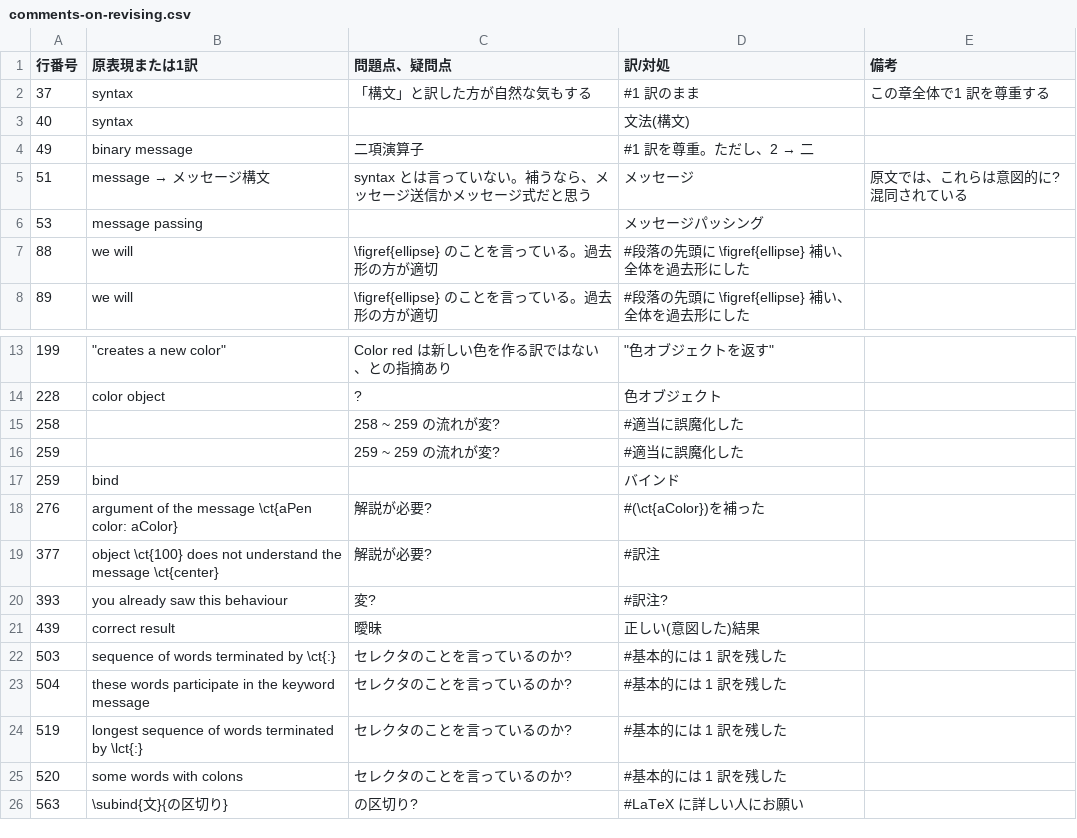
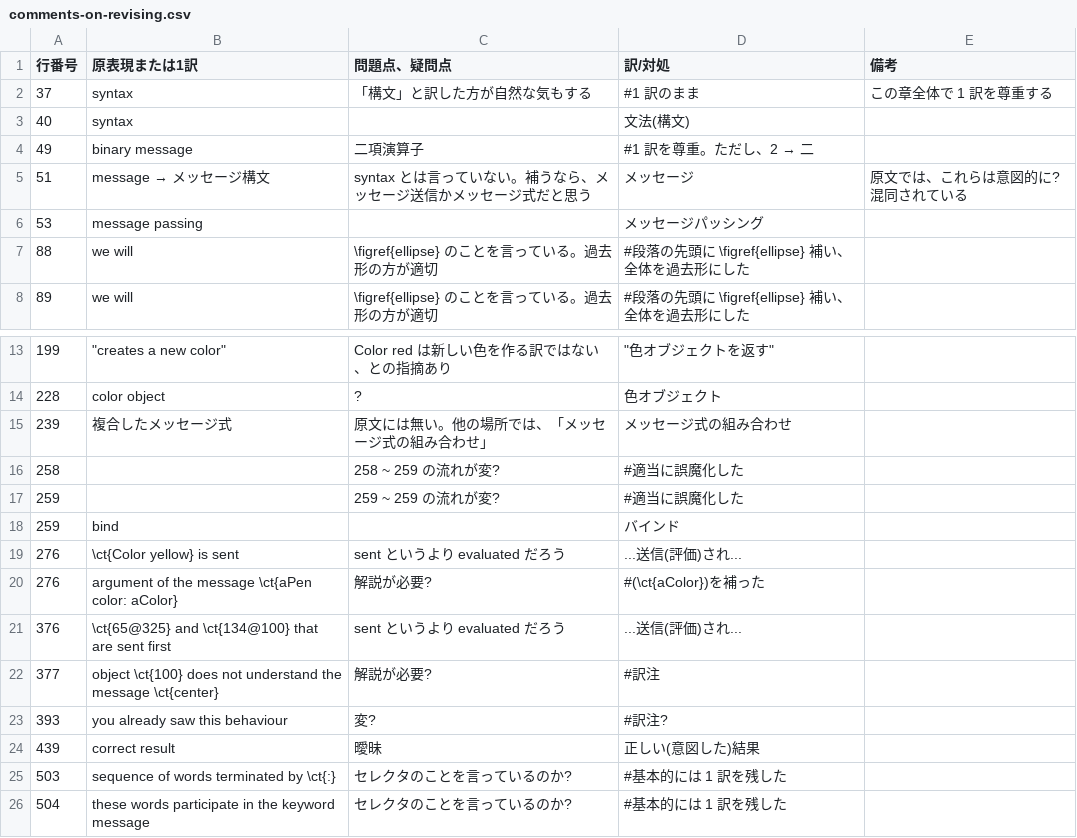
Before and after one commit to SquareBracketAssociates/PharoByExample-japanese, a CSV file: Messages/comments-on-revising.csv, drawn as a sheet; only a part is shown, gaps mark what is left out; the shorter side is filled out with more unchanged rows.

Commit message:
\section{Hints for identifying keyword messages} より前を精査した。

```diff
--- a/Messages/comments-on-revising.csv
+++ b/Messages/comments-on-revising.csv
@@ -1,3 +1,3 @@
 "行番号","原表現または1訳","問題点、疑問点","訳/対処","備考"
-37,"syntax","「構文」と訳した方が自然な気もする","#1 訳のまま","この章全体で1 訳を尊重する"
+37,"syntax","「構文」と訳した方が自然な気もする","#1 訳のまま","この章全体で 1 訳を尊重する"
 40,"syntax",,"文法(構文)",
@@ -14,2 +14,3 @@
 228,"color object","?","色オブジェクト",
+239,"複合したメッセージ式","原文には無い。他の場所では、「メッセージ式の組み合わせ」","メッセージ式の組み合わせ",
 258,,"258 ~ 259 の流れが変?","#適当に誤魔化した",
@@ -17,3 +18,5 @@
 259,"bind",,"バインド",
+276,"\ct{Color yellow} is sent","sent というより evaluated だろう","...送信(評価)され...",
 276,"argument of the message \ct{aPen color: aColor}","解説が必要?","#(\ct{aColor})を補った",
+376,"\ct{65@325} and \ct{134@100} that are sent first","sent というより evaluated だろう","...送信(評価)され...",
 377,"object \ct{100} does not understand the message \ct{center}","解説が必要?","#訳注",
```
Also changed, not shown: 1 other file.
